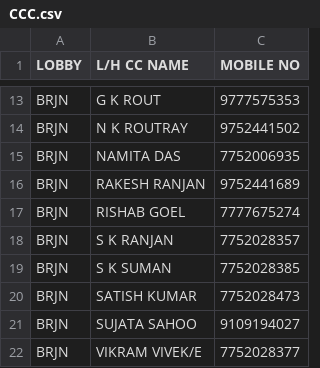
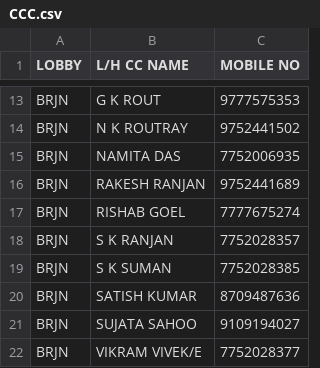
Before and after one commit to secrailway/sutra, a CSV file: CCC.csv, drawn as a sheet; only a part is shown, gaps mark what is left out.

Commit message:
Add files via upload

```diff
--- a/CCC.csv
+++ b/CCC.csv
@@ -19,3 +19,3 @@ BRJN,S K RANJAN,7752028357
 BRJN,S K SUMAN,7752028385
-BRJN,SATISH KUMAR,7752028473
+BRJN,SATISH KUMAR,8709487636
 BRJN,SUJATA SAHOO,9109194027
```
